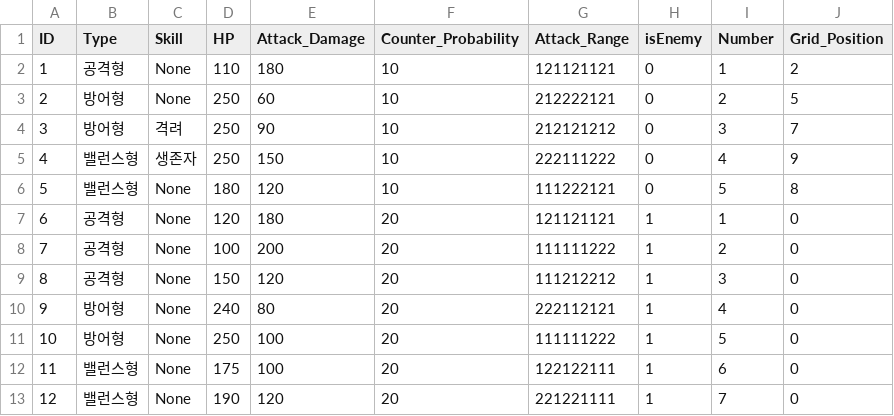
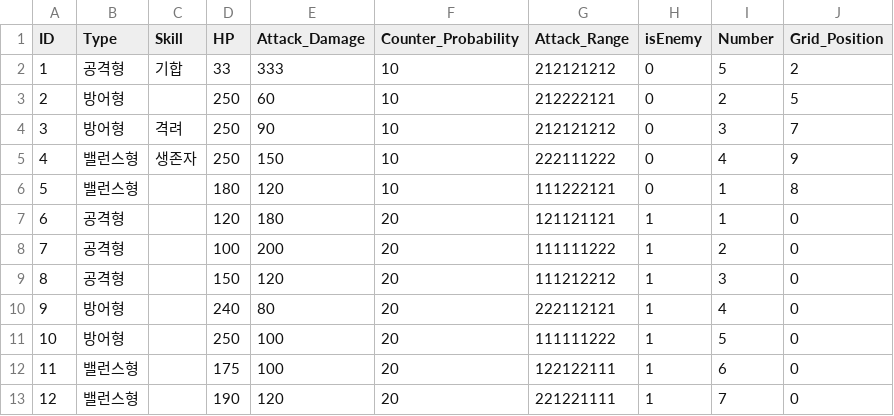
Before and after one commit to acas1028/LoG_Prototype, a CSV file: LoG/Assets/Resources/PVE_Stage/PVE_Character_Stage13.csv, drawn as a sheet.

```diff
--- a/LoG/Assets/Resources/PVE_Stage/PVE_Character_Stage13.csv
+++ b/LoG/Assets/Resources/PVE_Stage/PVE_Character_Stage13.csv
@@ -1,13 +1,13 @@
 ID,Type,Skill,HP,Attack_Damage,Counter_Probability,Attack_Range,isEnemy,Number,Grid_Position
-1,공격형,None,110,180,10,121121121,0,1,2
-2,방어형,None,250,60,10,212222121,0,2,5
+1,공격형,기합,33,333,10,212121212,0,5,2
+2,방어형,,250,60,10,212222121,0,2,5
 3,방어형,격려,250,90,10,212121212,0,3,7
 4,밸런스형,생존자,250,150,10,222111222,0,4,9
-5,밸런스형,None,180,120,10,111222121,0,5,8
-6,공격형,None,120,180,20,121121121,1,1,0
-7,공격형,None,100,200,20,111111222,1,2,0
-8,공격형,None,150,120,20,111212212,1,3,0
-9,방어형,None,240,80,20,222112121,1,4,0
-10,방어형,None,250,100,20,111111222,1,5,0
-11,밸런스형,None,175,100,20,122122111,1,6,0
-12,밸런스형,None,190,120,20,221221111,1,7,0
+5,밸런스형,,180,120,10,111222121,0,1,8
+6,공격형,,120,180,20,121121121,1,1,0
+7,공격형,,100,200,20,111111222,1,2,0
+8,공격형,,150,120,20,111212212,1,3,0
+9,방어형,,240,80,20,222112121,1,4,0
+10,방어형,,250,100,20,111111222,1,5,0
+11,밸런스형,,175,100,20,122122111,1,6,0
+12,밸런스형,,190,120,20,221221111,1,7,0
```
Also changed, not shown: 18 other files.
